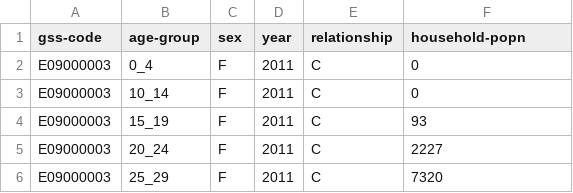
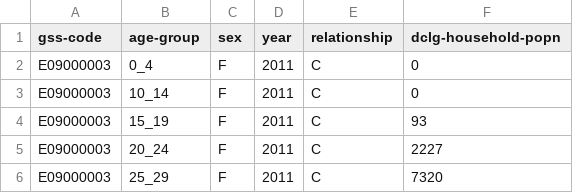
Before and after one commit to MastodonC/witan.models.household, a CSV file: data/test_datasets/dclg_hh_popn_barnet.csv, drawn as a sheet; only a part is shown.

Commit message:
Update data, schema and code.

```diff
--- a/data/test_datasets/dclg_hh_popn_barnet.csv
+++ b/data/test_datasets/dclg_hh_popn_barnet.csv
@@ -1,2 +1,2 @@
-gss-code,age-group,sex,year,relationship,household-popn
+gss-code,age-group,sex,year,relationship,dclg-household-popn
 E09000003,0_4,F,2011,C,0
```
Also changed, not shown: 6 other files.
